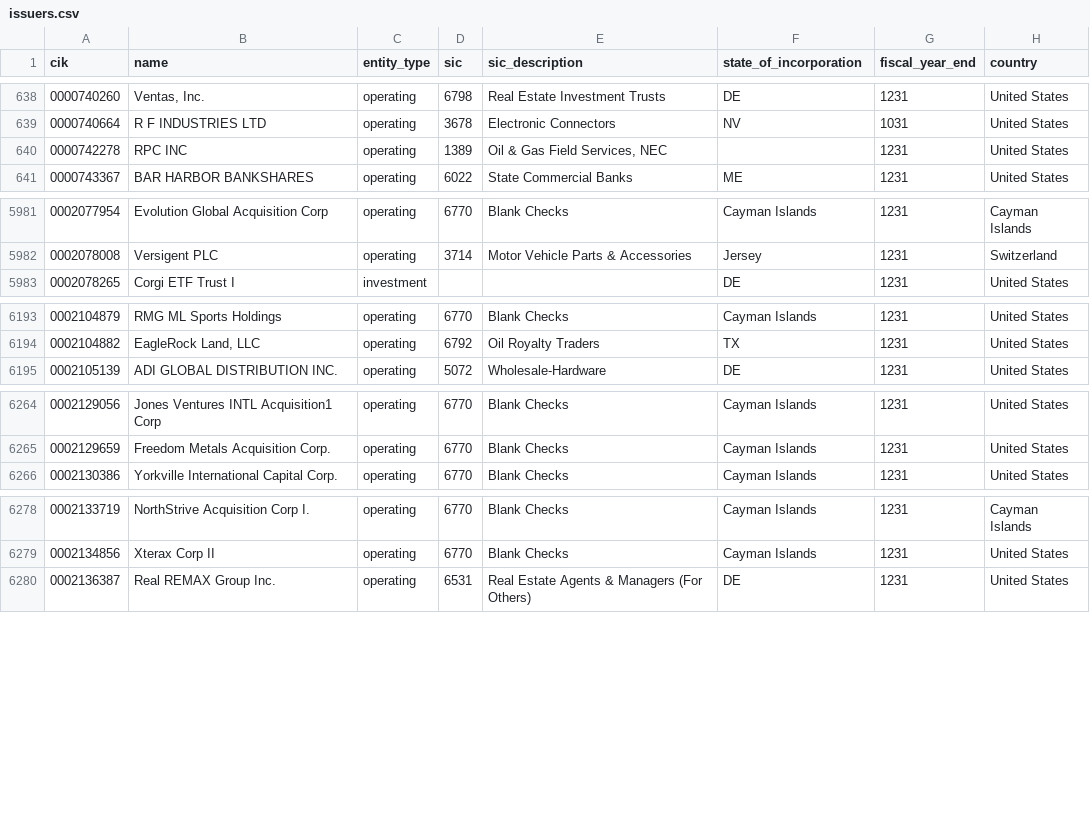
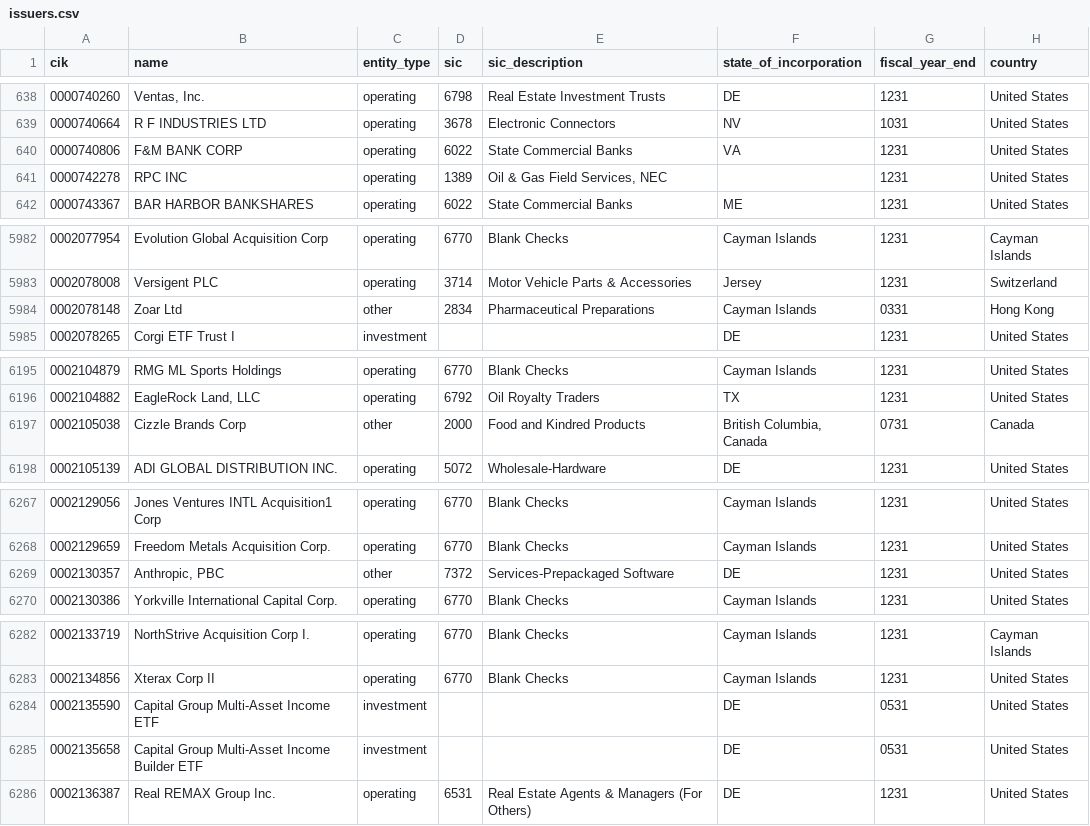
Before and after one commit to zhuy9/security-master, a CSV file: data/issuers.csv, drawn as a sheet; only a part is shown, gaps mark what is left out; the diff covers the shown part only; the diff names each change by its address in the sheet, - before the commit and + after, or states it on an @@ line.

```diff
--- a/data/issuers.csv
+++ b/data/issuers.csv
+row 640: 0000740806 | F&M BANK CORP | operating | 6022 | State Commercial Banks | VA | 1231 | United States
+row 5984: 0002078148 | Zoar Ltd | other | 2834 | Pharmaceutical Preparations | Cayman Islands | 0331 | Hong Kong
+row 6197: 0002105038 | Cizzle Brands Corp | other | 2000 | Food and Kindred Products | British Columbia, Canada | 0731 | Canada
+row 6269: 0002130357 | Anthropic, PBC | other | 7372 | Services-Prepackaged Software | DE | 1231 | United States
+row 6284: 0002135590 | Capital Group Multi-Asset Income ETF | investment |  |  | DE | 0531 | United States
+row 6285: 0002135658 | Capital Group Multi-Asset Income Builder ETF | investment |  |  | DE | 0531 | United States
```
Also changed, not shown: 1 added row elsewhere in this file, 2 other files.
